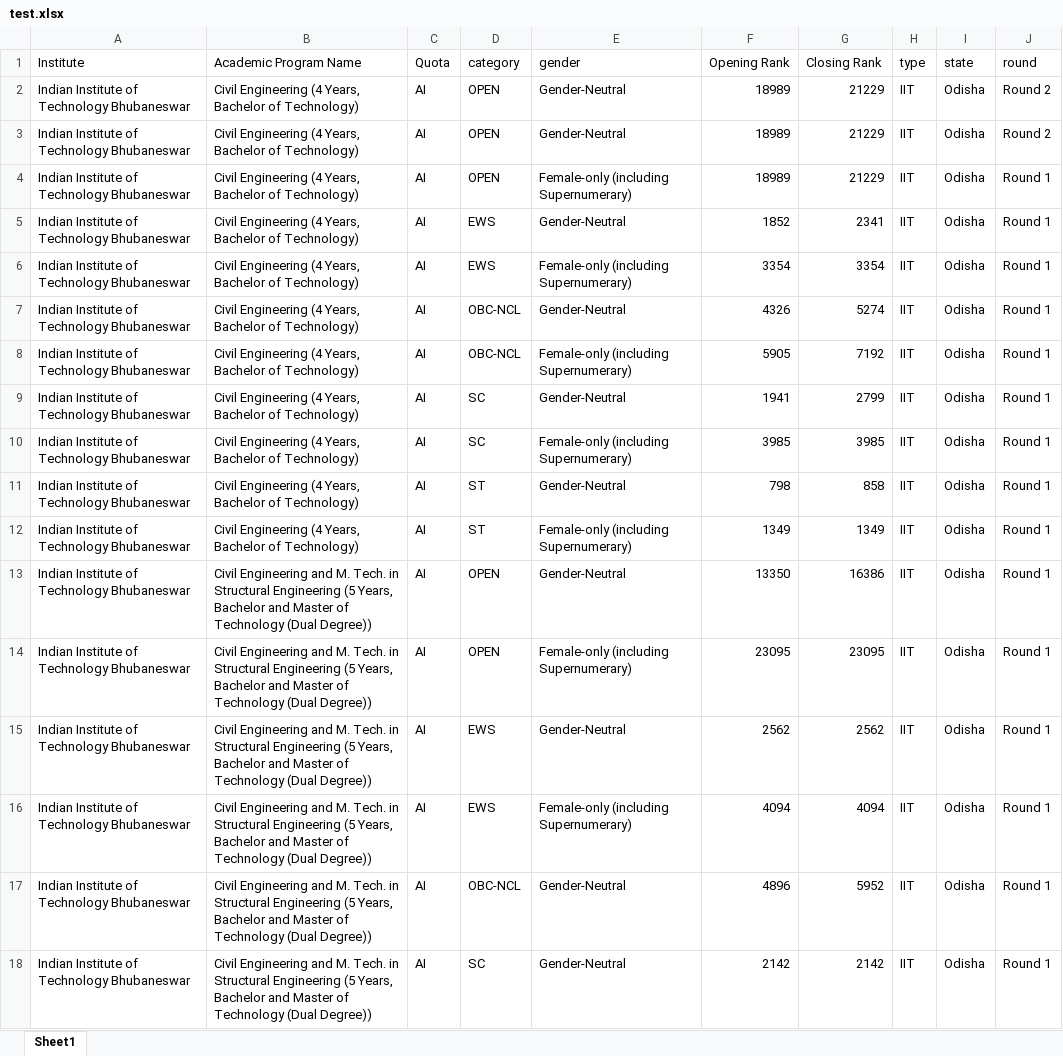
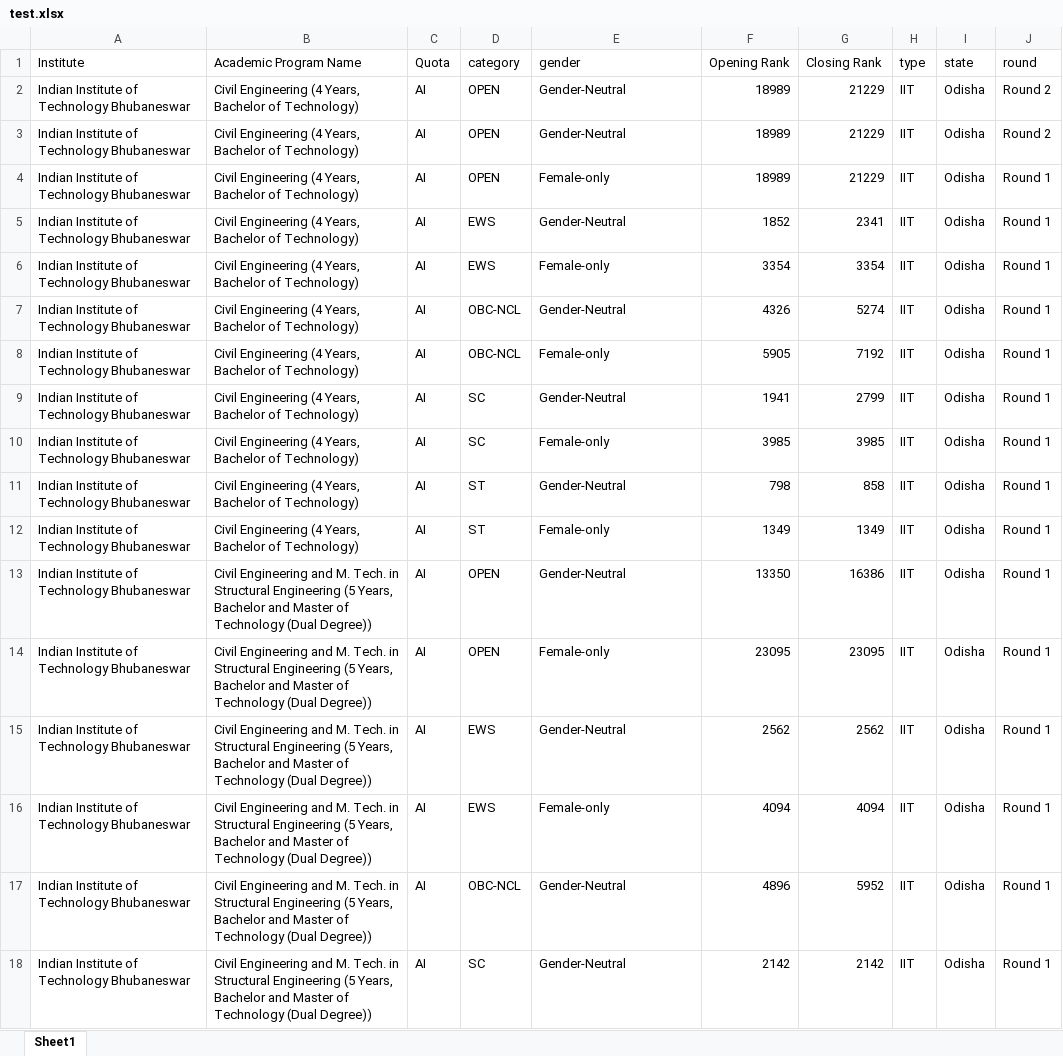
Before and after one commit to aaditya-alt/collegemitra_2024, an Excel workbook: assets/cutoff_files/test.xlsx, sheet Sheet1, drawn as a sheet; only a part is shown; values as stored, in another font and other column widths than the file's, no borders; the diff covers the shown part only; the diff names each change by its address in the sheet, - before the commit and + after, or states it on an @@ line.

```diff
--- a/assets/cutoff_files/test.xlsx (sheet Sheet1)
+++ b/assets/cutoff_files/test.xlsx (sheet Sheet1)
-E4 (gender): Female-only (including Supernumerary)
+E4 (gender): Female-only
-E6 (gender): Female-only (including Supernumerary)
+E6 (gender): Female-only
-E8 (gender): Female-only (including Supernumerary)
+E8 (gender): Female-only
-E10 (gender): Female-only (including Supernumerary)
+E10 (gender): Female-only
-E12 (gender): Female-only (including Supernumerary)
+E12 (gender): Female-only
-E14 (gender): Female-only (including Supernumerary)
+E14 (gender): Female-only
-E16 (gender): Female-only (including Supernumerary)
+E16 (gender): Female-only
```
Also changed, not shown: 531 edited cells elsewhere in this sheet, 20 other files.
